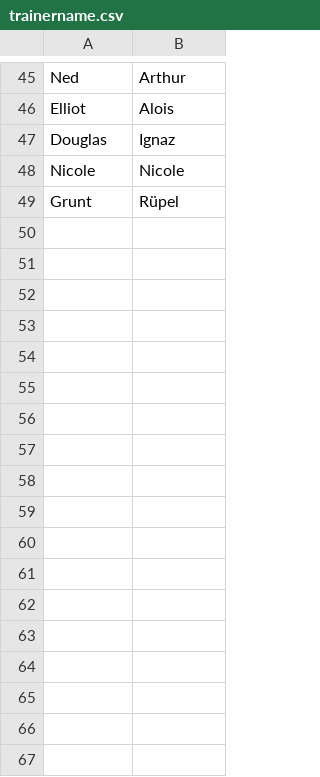
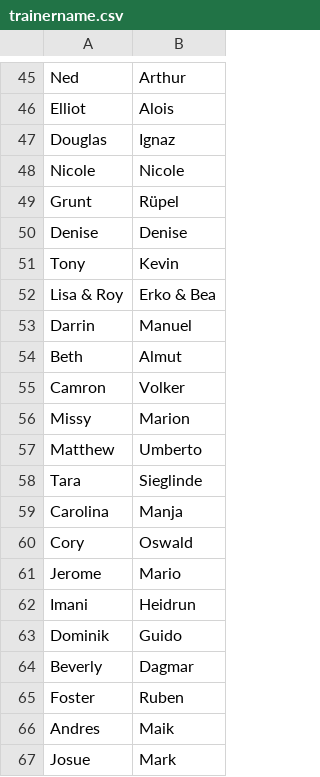
Before and after one commit to neo-engine/fsdata, a CSV file: data/strings/trainername.csv, drawn as a sheet; only a part is shown, gaps mark what is left out; the diff names each change by its address in the sheet, - before the commit and + after, or states it on an @@ line.

```diff
--- a/data/strings/trainername.csv
+++ b/data/strings/trainername.csv
+row 50: Denise | Denise
+row 51: Tony | Kevin
+row 52: Lisa & Roy | Erko & Bea
+row 53: Darrin | Manuel
+row 54: Beth | Almut
+row 55: Camron | Volker
+row 56: Missy | Marion
+row 57: Matthew | Umberto
+row 58: Tara | Sieglinde
+row 59: Carolina | Manja
+row 60: Cory | Oswald
+row 61: Jerome | Mario
+row 62: Imani | Heidrun
+row 63: Dominik | Guido
+row 64: Beverly | Dagmar
+row 65: Foster | Ruben
+row 66: Andres | Maik
+row 67: Josue | Mark
```
Also changed, not shown: data/strings/trainerintromessage.csv, data/strings/trainerlostmessage.csv, 1 other file.
